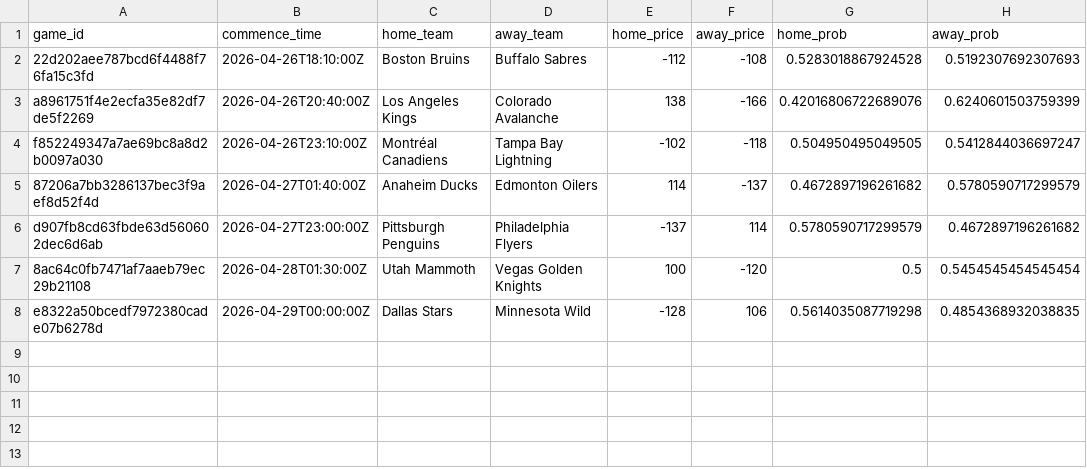
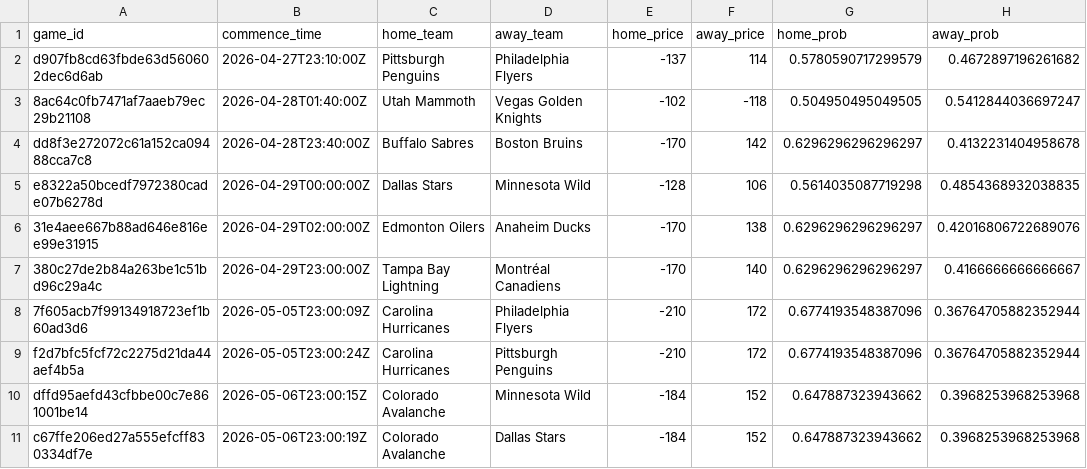
Before and after one commit to jonmccurdy/nhl_odds_moneypuck, a CSV file: data/games_today.csv, drawn as a sheet.

```diff
--- a/data/games_today.csv
+++ b/data/games_today.csv
@@ -1,8 +1,11 @@
 game_id,commence_time,home_team,away_team,home_price,away_price,home_prob,away_prob
-22d202aee787bcd6f4488f76fa15c3fd,2026-04-26T18:10:00Z,Boston Bruins,Buffalo Sabres,-112,-108,0.5283018867924528,0.5192307692307693
-a8961751f4e2ecfa35e82df7de5f2269,2026-04-26T20:40:00Z,Los Angeles Kings,Colorado Avalanche,138,-166,0.42016806722689076,0.6240601503759399
-f852249347a7ae69bc8a8d2b0097a030,2026-04-26T23:10:00Z,Montréal Canadiens,Tampa Bay Lightning,-102,-118,0.504950495049505,0.5412844036697247
-87206a7bb3286137bec3f9aef8d52f4d,2026-04-27T01:40:00Z,Anaheim Ducks,Edmonton Oilers,114,-137,0.4672897196261682,0.5780590717299579
-d907fb8cd63fbde63d560602dec6d6ab,2026-04-27T23:00:00Z,Pittsburgh Penguins,Philadelphia Flyers,-137,114,0.5780590717299579,0.4672897196261682
-8ac64c0fb7471af7aaeb79ec29b21108,2026-04-28T01:30:00Z,Utah Mammoth,Vegas Golden Knights,100,-120,0.5,0.5454545454545454
+d907fb8cd63fbde63d560602dec6d6ab,2026-04-27T23:10:00Z,Pittsburgh Penguins,Philadelphia Flyers,-137,114,0.5780590717299579,0.4672897196261682
+8ac64c0fb7471af7aaeb79ec29b21108,2026-04-28T01:40:00Z,Utah Mammoth,Vegas Golden Knights,-102,-118,0.504950495049505,0.5412844036697247
+dd8f3e272072c61a152ca09488cca7c8,2026-04-28T23:40:00Z,Buffalo Sabres,Boston Bruins,-170,142,0.6296296296296297,0.4132231404958678
 e8322a50bcedf7972380cade07b6278d,2026-04-29T00:00:00Z,Dallas Stars,Minnesota Wild,-128,106,0.5614035087719298,0.4854368932038835
+31e4aee667b88ad646e816ee99e31915,2026-04-29T02:00:00Z,Edmonton Oilers,Anaheim Ducks,-170,138,0.6296296296296297,0.42016806722689076
+380c27de2b84a263be1c51bd96c29a4c,2026-04-29T23:00:00Z,Tampa Bay Lightning,Montréal Canadiens,-170,140,0.6296296296296297,0.4166666666666667
+7f605acb7f99134918723ef1b60ad3d6,2026-05-05T23:00:09Z,Carolina Hurricanes,Philadelphia Flyers,-210,172,0.6774193548387096,0.36764705882352944
+f2d7bfc5fcf72c2275d21da44aef4b5a,2026-05-05T23:00:24Z,Carolina Hurricanes,Pittsburgh Penguins,-210,172,0.6774193548387096,0.36764705882352944
+dffd95aefd43cfbbe00c7e861001be14,2026-05-06T23:00:15Z,Colorado Avalanche,Minnesota Wild,-184,152,0.647887323943662,0.3968253968253968
+c67ffe206ed27a555efcff830334df7e,2026-05-06T23:00:19Z,Colorado Avalanche,Dallas Stars,-184,152,0.647887323943662,0.3968253968253968
```
Also changed, not shown: 1 other file.
